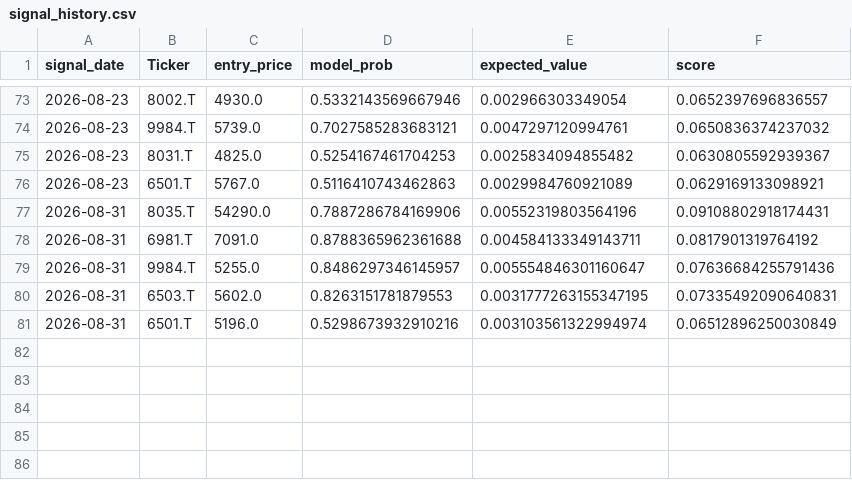
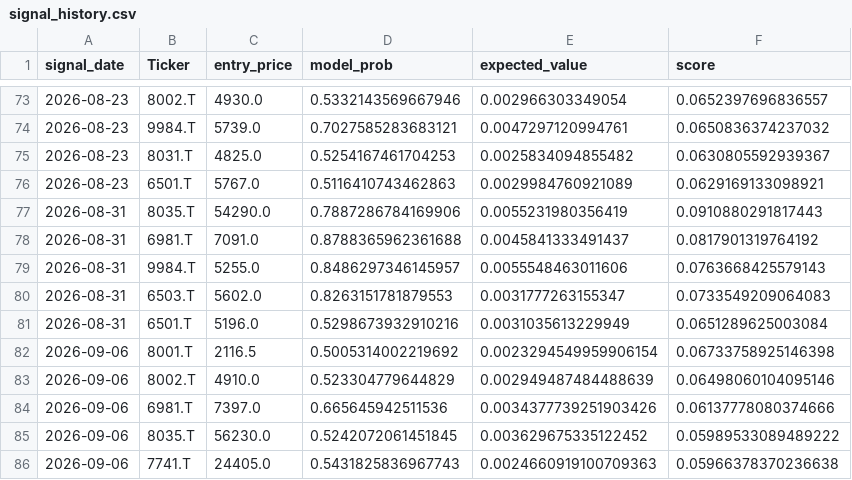
Before and after one commit to ameshoraiga311fugamari-dot/weekly-swing-system, a CSV file: signal_history.csv, drawn as a sheet; only a part is shown, gaps mark what is left out.

```diff
--- a/signal_history.csv
+++ b/signal_history.csv
@@ -76,6 +76,11 @@ signal_date,Ticker,entry_price,model_prob,expected_value,score
 2026-08-23,6501.T,5767.0,0.5116410743462863,0.0029984760921089,0.0629169133098921
-2026-08-31,8035.T,54290.0,0.7887286784169906,0.00552319803564196,0.09108802918174431
-2026-08-31,6981.T,7091.0,0.8788365962361688,0.004584133349143711,0.0817901319764192
-2026-08-31,9984.T,5255.0,0.8486297346145957,0.005554846301160647,0.07636684255791436
-2026-08-31,6503.T,5602.0,0.8263151781879553,0.0031777263155347195,0.07335492090640831
-2026-08-31,6501.T,5196.0,0.5298673932910216,0.003103561322994974,0.06512896250030849
+2026-08-31,8035.T,54290.0,0.7887286784169906,0.0055231980356419,0.0910880291817443
+2026-08-31,6981.T,7091.0,0.8788365962361688,0.0045841333491437,0.0817901319764192
+2026-08-31,9984.T,5255.0,0.8486297346145957,0.0055548463011606,0.0763668425579143
+2026-08-31,6503.T,5602.0,0.8263151781879553,0.0031777263155347,0.0733549209064083
+2026-08-31,6501.T,5196.0,0.5298673932910216,0.0031035613229949,0.0651289625003084
+2026-09-06,8001.T,2116.5,0.5005314002219692,0.0023294549959906154,0.06733758925146398
+2026-09-06,8002.T,4910.0,0.523304779644829,0.002949487484488639,0.06498060104095146
+2026-09-06,6981.T,7397.0,0.665645942511536,0.0034377739251903426,0.06137778080374666
+2026-09-06,8035.T,56230.0,0.5242072061451845,0.003629675335122452,0.05989533089489222
+2026-09-06,7741.T,24405.0,0.5431825836967743,0.0024660919100709363,0.05966378370236638
```
